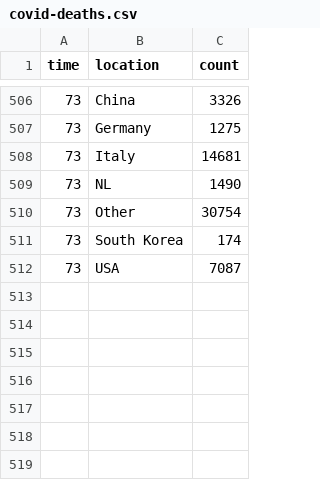
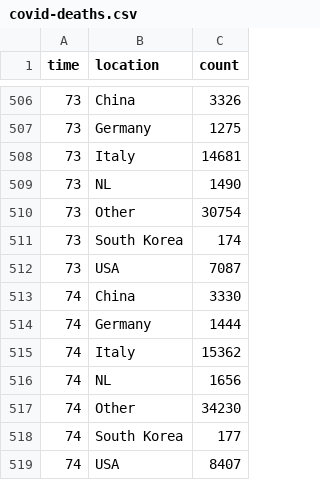
Before and after one commit to robhanssen/covid-19, a CSV file: data/covid-deaths.csv, drawn as a sheet; only a part is shown, gaps mark what is left out; the diff names each change by its address in the sheet, - before the commit and + after, or states it on an @@ line.

```diff
--- a/data/covid-deaths.csv
+++ b/data/covid-deaths.csv
+row 513: 74 | China | 3330
+row 514: 74 | Germany | 1444
+row 515: 74 | Italy | 15362
+row 516: 74 | NL | 1656
+row 517: 74 | Other | 34230
+row 518: 74 | South Korea | 177
+row 519: 74 | USA | 8407
```
Also changed, not shown: data/covid-growth.csv, data/covid-spread-vs-at-100cases.csv, 15 other files.
